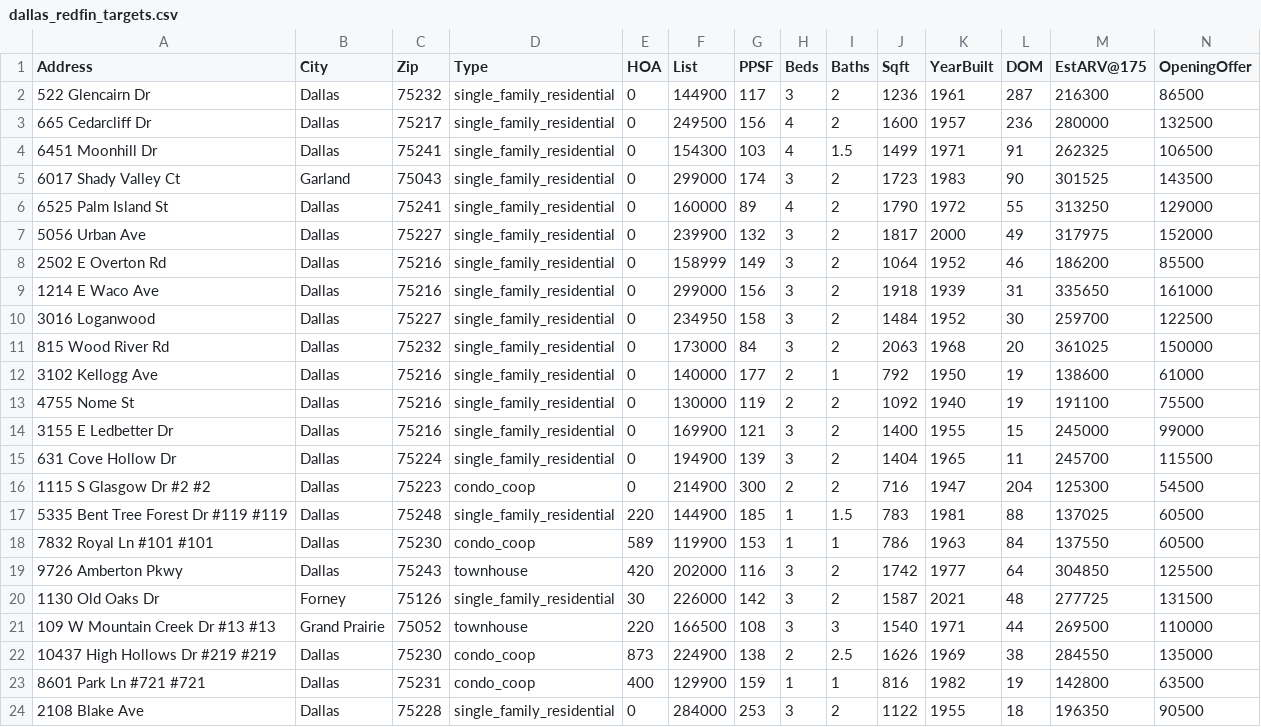
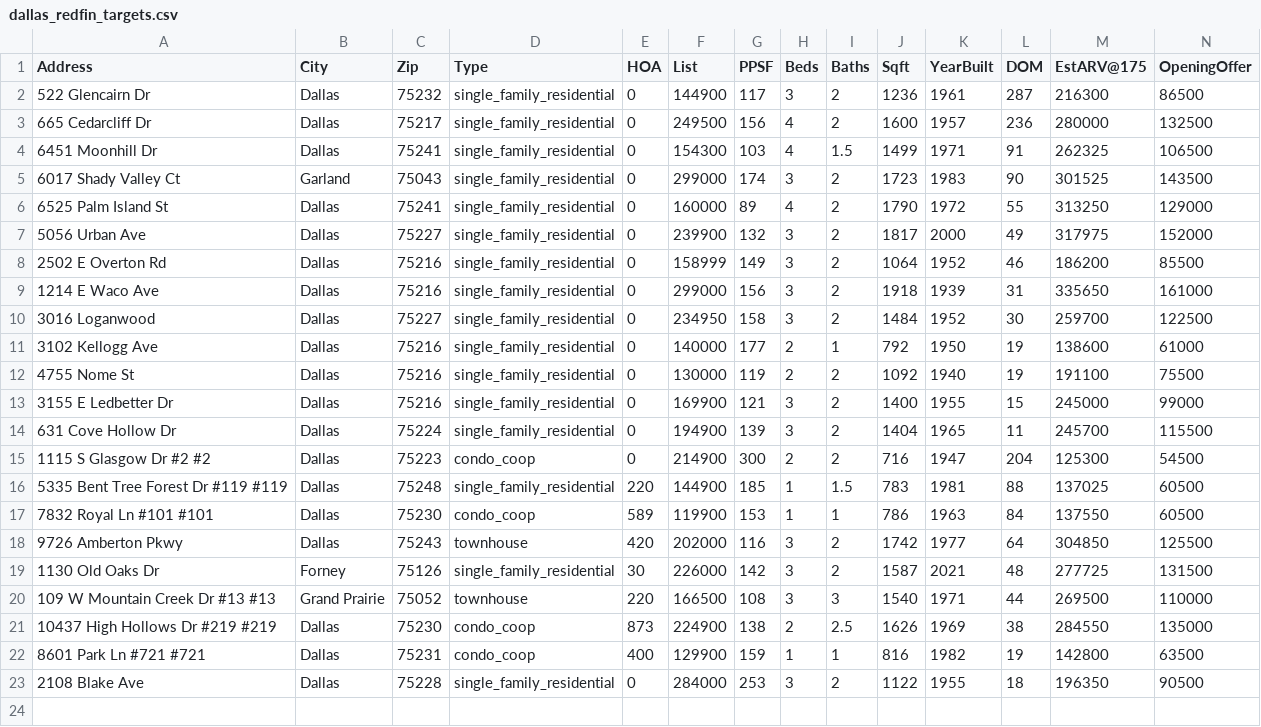
Before and after one commit to charlespjr/wholesaler, a CSV file: dallas_redfin_targets.csv, drawn as a sheet; only a part is shown; rows hold the shown columns only; the diff names each change by its address in the sheet, - before the commit and + after, or states it on an @@ line.

```diff
--- a/dallas_redfin_targets.csv
+++ b/dallas_redfin_targets.csv
-row 11: 815 Wood River Rd | Dallas | 75232 | single_family_residential | 0 | 173000 | 84 | 3 | 2 | 2063 | 1968 | 20 | 361025 | 150000
```
Also changed, not shown: offer_campaign_dallas_redfin.csv, 1 other file.
